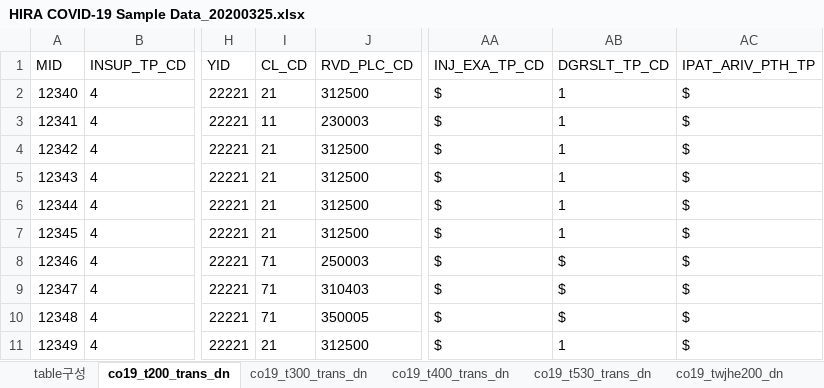
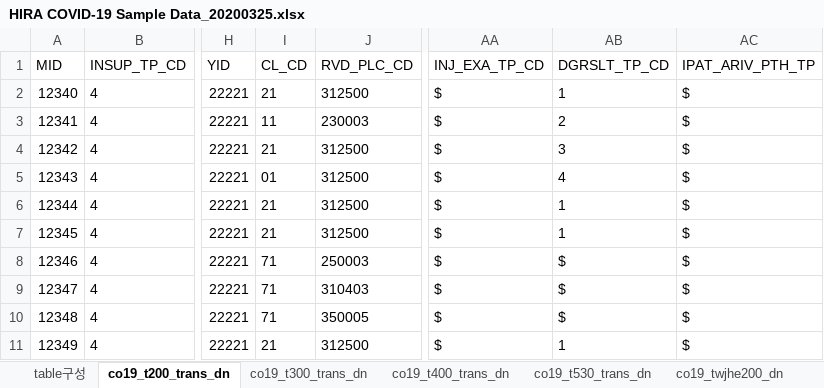
Before and after one commit to gp2u/opendata4covid19, an Excel workbook: Data/HIRA COVID-19 Sample Data_20200325.xlsx, sheet co19_t200_trans_dn, drawn as a sheet; only a part is shown, gaps mark what is left out; values as stored, in another font and other column widths than the file's, no borders; the diff names each change by its address in the sheet, - before the commit and + after, or states it on an @@ line.

```diff
--- a/Data/HIRA COVID-19 Sample Data_20200325.xlsx (sheet co19_t200_trans_dn)
+++ b/Data/HIRA COVID-19 Sample Data_20200325.xlsx (sheet co19_t200_trans_dn)
-AB3 (DGRSLT_TP_CD): 1
+AB3 (DGRSLT_TP_CD): 2
-AB4 (DGRSLT_TP_CD): 1
+AB4 (DGRSLT_TP_CD): 3
-I5 (CL_CD): 21
+I5 (CL_CD): 01
-AB5 (DGRSLT_TP_CD): 1
+AB5 (DGRSLT_TP_CD): 4
```
Also changed, not shown: sheet co19_twjhe530_dn, 9 other files.
